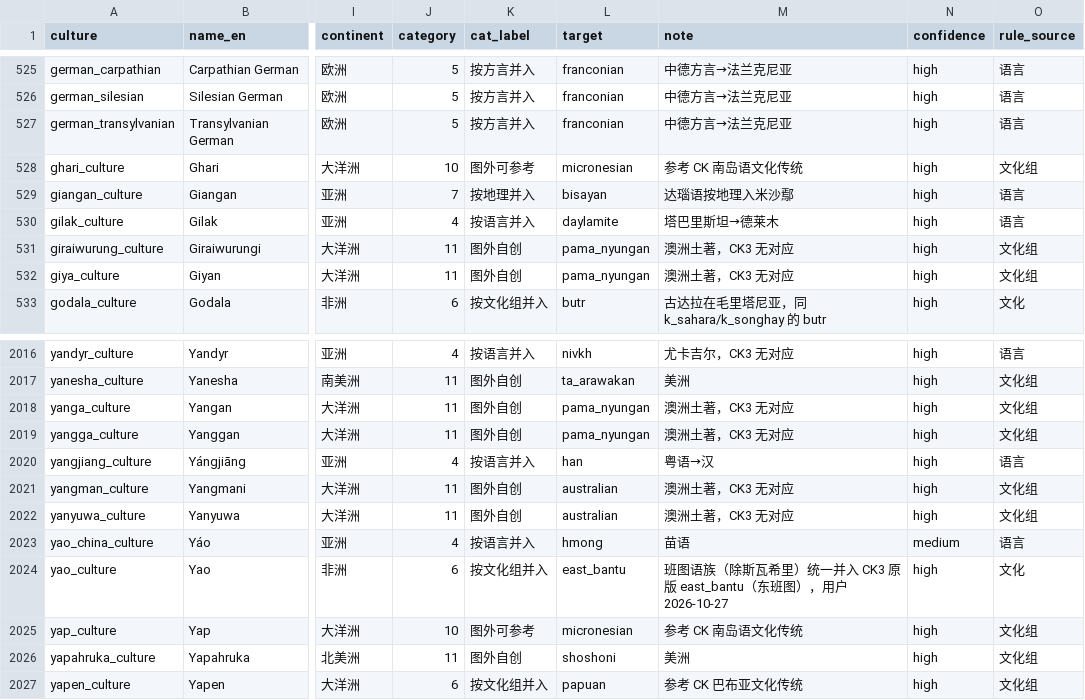
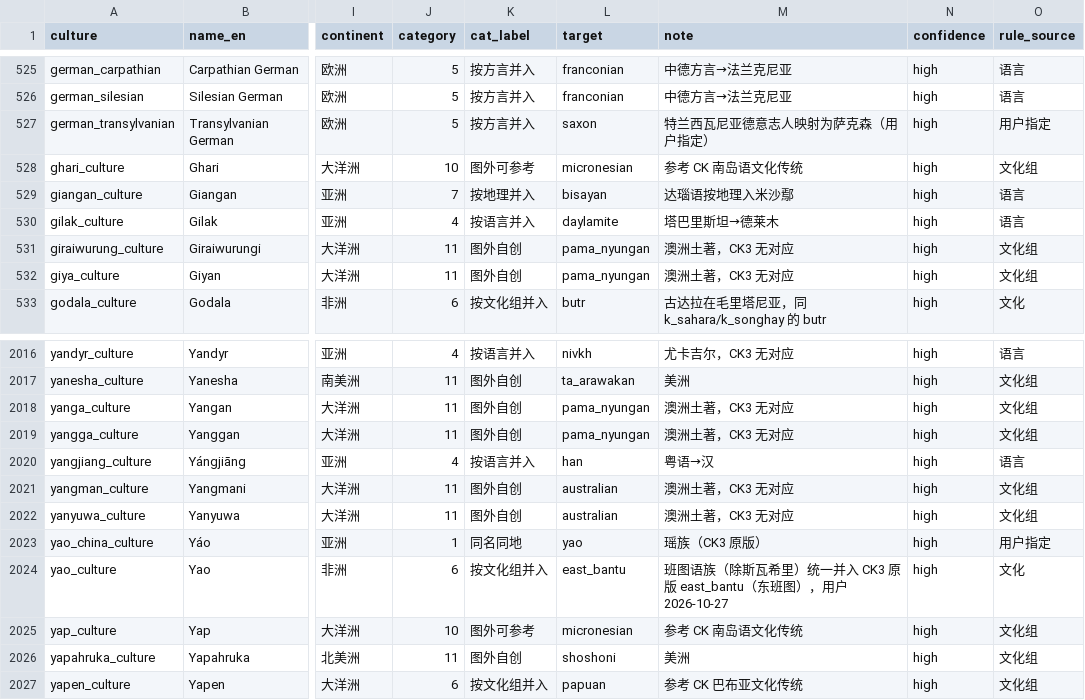
Before and after one commit to hathaway682/EU5_1337_to_ck3, a CSV file: gen_debug/_culture_classification.csv, drawn as a sheet; only a part is shown, gaps mark what is left out; the diff names each change by its address in the sheet, - before the commit and + after, or states it on an @@ line.

```diff
--- a/gen_debug/_culture_classification.csv
+++ b/gen_debug/_culture_classification.csv
-L527 (target): franconian
+L527 (target): saxon
-M527 (note): 中德方言→法兰克尼亚
+M527 (note): 特兰西瓦尼亚德意志人映射为萨克森（用户指定）
-O527 (rule_source): 语言
+O527 (rule_source): 用户指定
-J2023 (category): 4
+J2023 (category): 1
-K2023 (cat_label): 按语言并入
+K2023 (cat_label): 同名同地
-L2023 (target): hmong
+L2023 (target): yao
-M2023 (note): 苗语
+M2023 (note): 瑶族（CK3 原版）
-N2023 (confidence): medium
+N2023 (confidence): high
-O2023 (rule_source): 语言
+O2023 (rule_source): 用户指定
```
Also changed, not shown: 1 other file.
